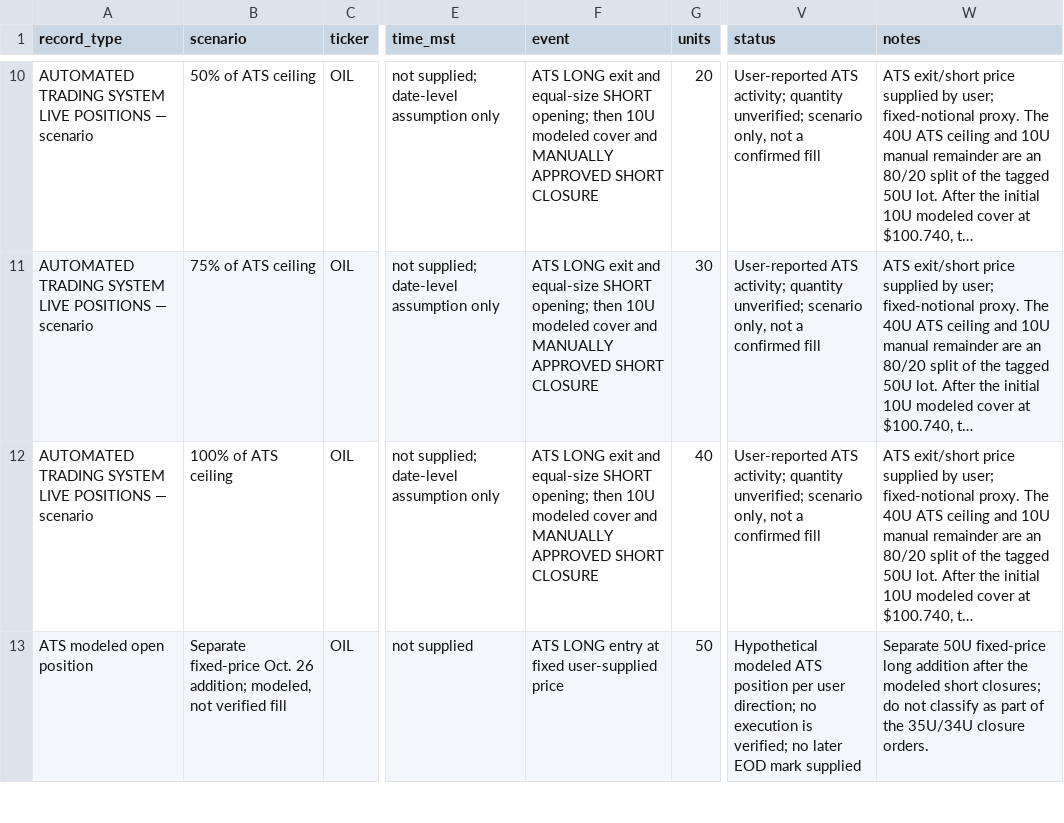
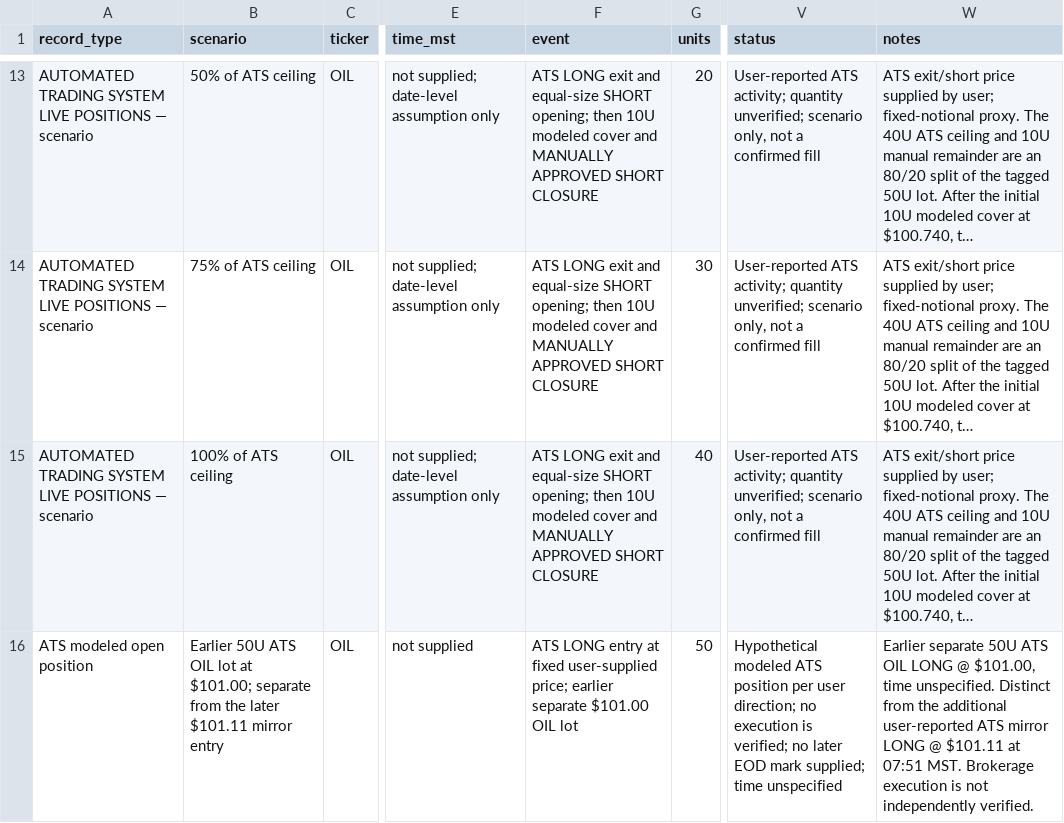
Before and after one commit to A44674928/Financial_Model_Records, a CSV file: data/ats_manual_live_positions_v1.csv, drawn as a sheet; only a part is shown, gaps mark what is left out; long unchanged cells end in …; addresses are those after the commit; the diff covers the shown part only; the diff names each change by its address in the sheet, - before the commit and + after, or states it on an @@ line.

Commit message:
Reconcile reported trades and closure-adjusted basis
Co-authored-by: arena-agent <297053741+arena-agent@users.noreply.github.com>

```diff
--- a/data/ats_manual_live_positions_v1.csv
+++ b/data/ats_manual_live_positions_v1.csv
-B16 (scenario): Separate fixed-price Oct. 26 addition; modeled, not verified fill
+B16 (scenario): Earlier 50U ATS OIL lot at $101.00; separate from the later $101.11 mirror entry
-F16 (event): …fixed user-supplied price
+F16 (event): …fixed user-supplied price; earlier separate $101.00 OIL lot
-V16 (status): …EOD mark supplied
+V16 (status): …EOD mark supplied; time unspecified
-W16 (notes): Separate 50U fixed-price long addition after the modeled short closures; do not classify as part of the 35U/34U closure orders.
+W16 (notes): Earlier separate 50U ATS OIL LONG @ $101.00, time unspecified. Distinct from the additional user-reported ATS mirror LONG @ $101.11 at 07:51 MST. Brokerage execution is not independently verified.
```
Also changed, not shown: 6 added rows elsewhere in this file, data/actionable_ticker_reconciliation_20261023_v1.csv, data/ats_oil_cost_basis_adjustment_v1.csv, 32 other files.
